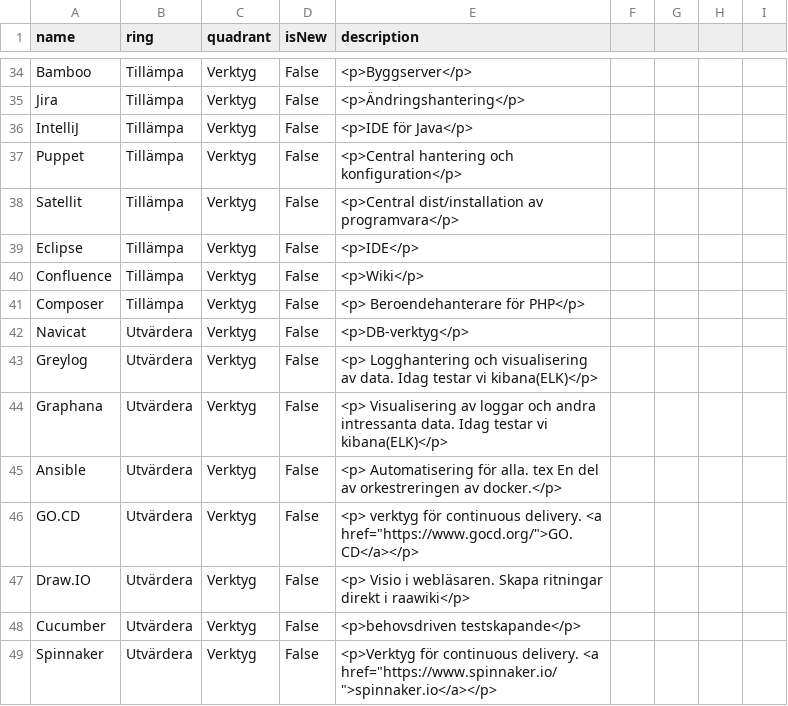
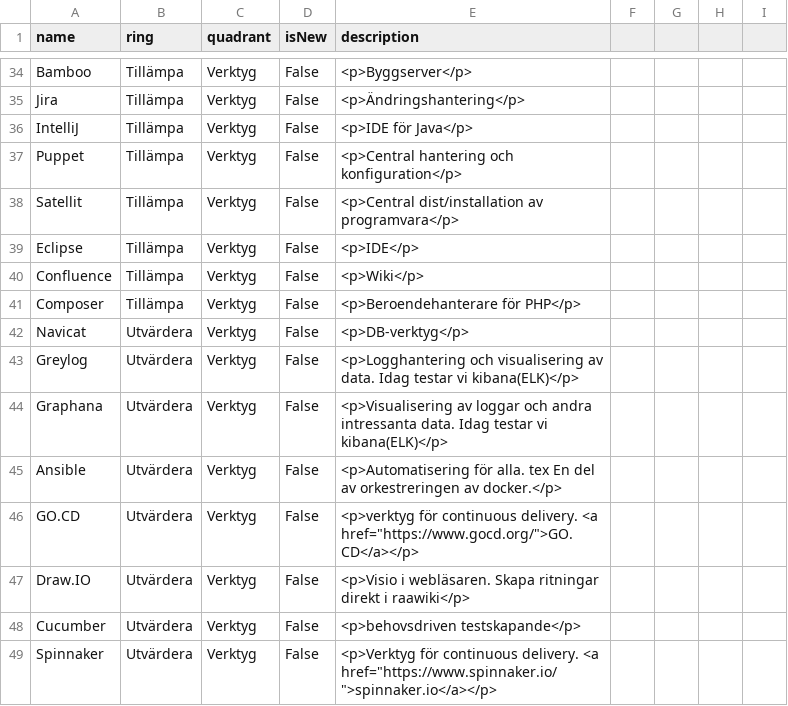
Before and after one commit to riksantikvarieambetet/Teknikradar, a CSV file: teknikradar.csv, drawn as a sheet; only a part is shown, gaps mark what is left out; the diff covers the shown part only.

Commit message:
ta bort kommatecken

```diff
--- a/teknikradar.csv
+++ b/teknikradar.csv
@@ -40,9 +40,9 @@ Eclipse,			Tillämpa,	Verktyg,	False,	<p>IDE</p>
 Confluence,			Tillämpa,	Verktyg,	False,	<p>Wiki</p>
-Composer,			Tillämpa,	Verktyg,	False,	<p> Beroendehanterare för PHP</p>
+Composer,			Tillämpa,	Verktyg,	False,	<p>Beroendehanterare för PHP</p>
 Navicat,			Utvärdera,	Verktyg,	False,	<p>DB-verktyg</p>
-Greylog,			Utvärdera,	Verktyg,	False,	<p> Logghantering och visualisering av data. Idag testar vi kibana(ELK)</p>
-Graphana,			Utvärdera,	Verktyg,	False,	<p> Visualisering av loggar och andra intressanta data. Idag testar vi kibana(ELK)</p>
-Ansible,			Utvärdera,	Verktyg,	False,	<p> Automatisering för alla. tex En del av orkestreringen av docker.</p>
-GO.CD,				Utvärdera,	Verktyg,	False,	<p> verktyg för continuous delivery. <a href="https://www.gocd.org/">GO.CD</a></p>
-Draw.IO,			Utvärdera,	Verktyg,	False,	<p> Visio i webläsaren. Skapa ritningar direkt i raawiki</p>
+Greylog,			Utvärdera,	Verktyg,	False,	<p>Logghantering och visualisering av data. Idag testar vi kibana(ELK)</p>
+Graphana,			Utvärdera,	Verktyg,	False,	<p>Visualisering av loggar och andra intressanta data. Idag testar vi kibana(ELK)</p>
+Ansible,			Utvärdera,	Verktyg,	False,	<p>Automatisering för alla. tex En del av orkestreringen av docker.</p>
+GO.CD,				Utvärdera,	Verktyg,	False,	<p>verktyg för continuous delivery. <a href="https://www.gocd.org/">GO.CD</a></p>
+Draw.IO,			Utvärdera,	Verktyg,	False,	<p>Visio i webläsaren. Skapa ritningar direkt i raawiki</p>
 Cucumber,			Utvärdera,	Verktyg,	False,	<p>behovsdriven testskapande</p>
```
Also changed, not shown: 1 added row, 1 removed row and 24 edited cells elsewhere in this file.
